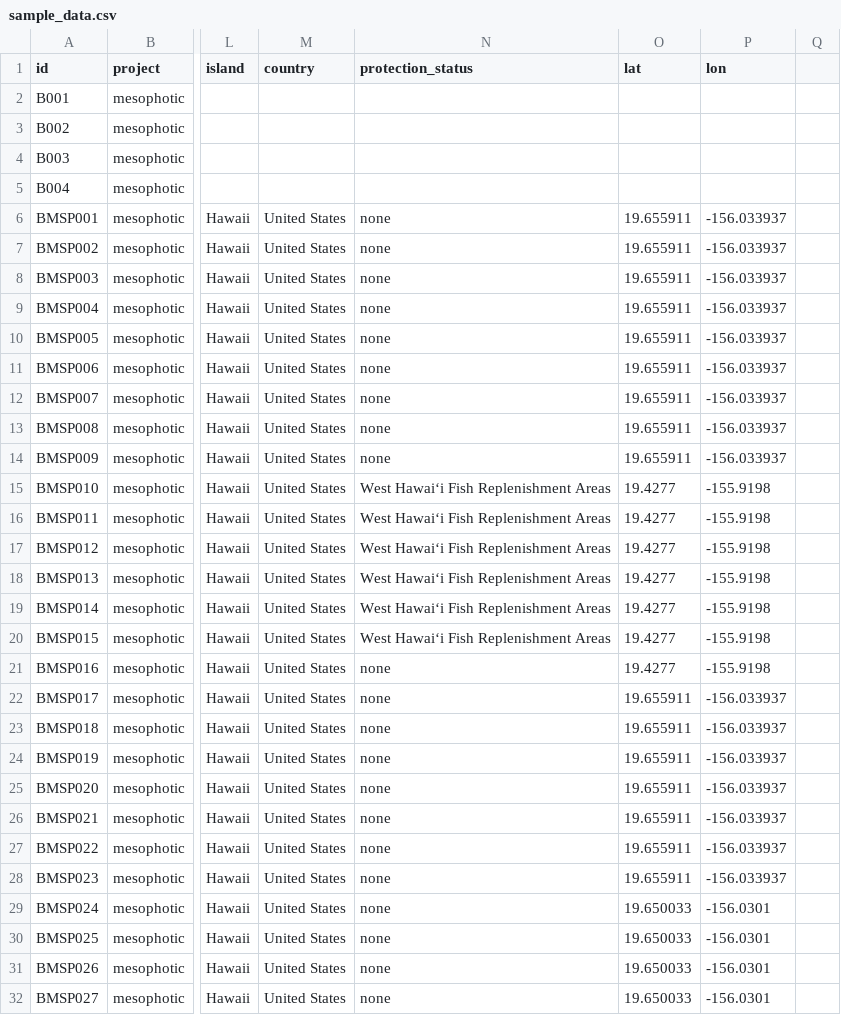
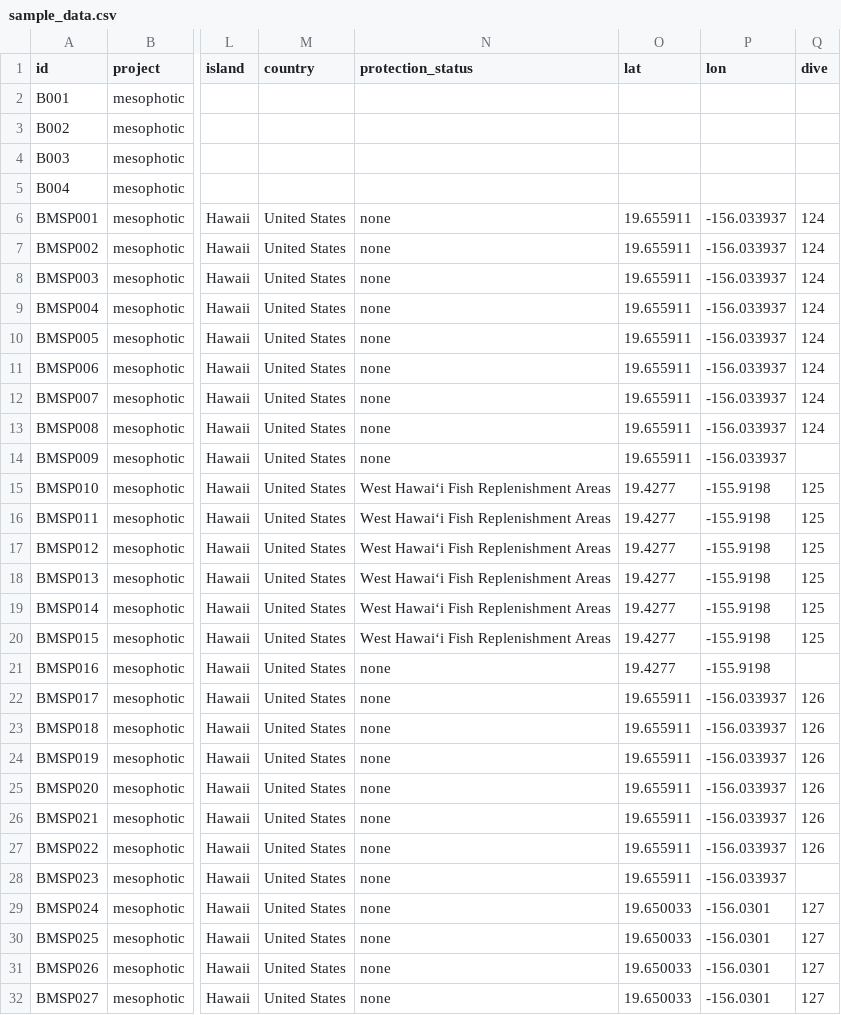
Before and after one commit to mhoban/mesophotic-eDNA, a CSV file: data/sample_data.csv, drawn as a sheet; only a part is shown, gaps mark what is left out; the diff covers the shown part only; the diff names each change by its address in the sheet, - before the commit and + after, or states it on an @@ line.

Commit message:
added temperature data and updated some functionality

```diff
--- a/data/sample_data.csv
+++ b/data/sample_data.csv
-Q1: (empty)
+Q1: dive
-Q6:Q13 (dive): (empty)
+Q6:Q13 (dive): 124
-Q15:Q20 (dive): (empty)
+Q15:Q20 (dive): 125
-Q22:Q27 (dive): (empty)
+Q22:Q27 (dive): 126
-Q29:Q32 (dive): (empty)
+Q29:Q32 (dive): 127
```
Also changed, not shown: 9 edited cells elsewhere in this file, 3 other files.
